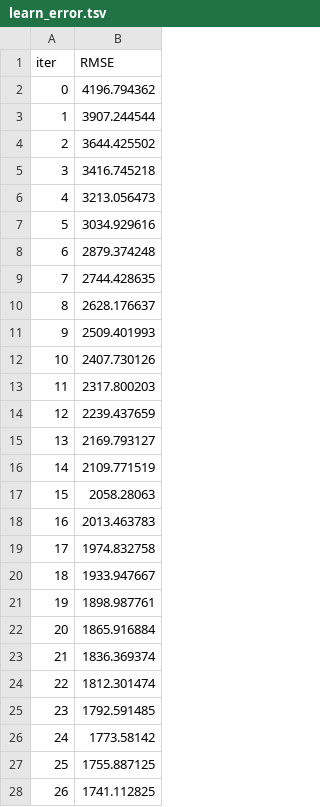
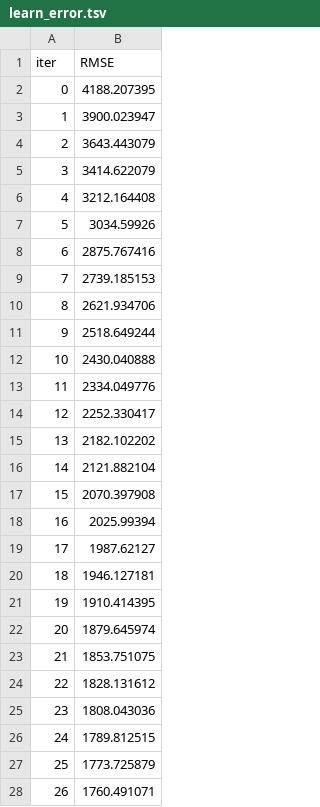
Before and after one commit to elenasobolevamsc/Car_Price_Prediction, a TSV file: catboost_info/learn_error.tsv, drawn as a sheet; only a part is shown; the diff covers the shown part only.

```diff
--- a/catboost_info/learn_error.tsv
+++ b/catboost_info/learn_error.tsv
@@ -1,28 +1,28 @@
 iter	RMSE
-0	4196.794362
-1	3907.244544
-2	3644.425502
-3	3416.745218
-4	3213.056473
-5	3034.929616
-6	2879.374248
-7	2744.428635
-8	2628.176637
-9	2509.401993
-10	2407.730126
-11	2317.800203
-12	2239.437659
-13	2169.793127
-14	2109.771519
-15	2058.28063
-16	2013.463783
-17	1974.832758
-18	1933.947667
-19	1898.987761
-20	1865.916884
-21	1836.369374
-22	1812.301474
-23	1792.591485
-24	1773.58142
-25	1755.887125
-26	1741.112825
+0	4188.207395
+1	3900.023947
+2	3643.443079
+3	3414.622079
+4	3212.164408
+5	3034.59926
+6	2875.767416
+7	2739.185153
+8	2621.934706
+9	2518.649244
+10	2430.040888
+11	2334.049776
+12	2252.330417
+13	2182.102202
+14	2121.882104
+15	2070.397908
+16	2025.99394
+17	1987.62127
+18	1946.127181
+19	1910.414395
+20	1879.645974
+21	1853.751075
+22	1828.131612
+23	1808.043036
+24	1789.812515
+25	1773.725879
+26	1760.491071
```
Also changed, not shown: 73 edited cells elsewhere in this file, catboost_info/time_left.tsv, 43 other files.
